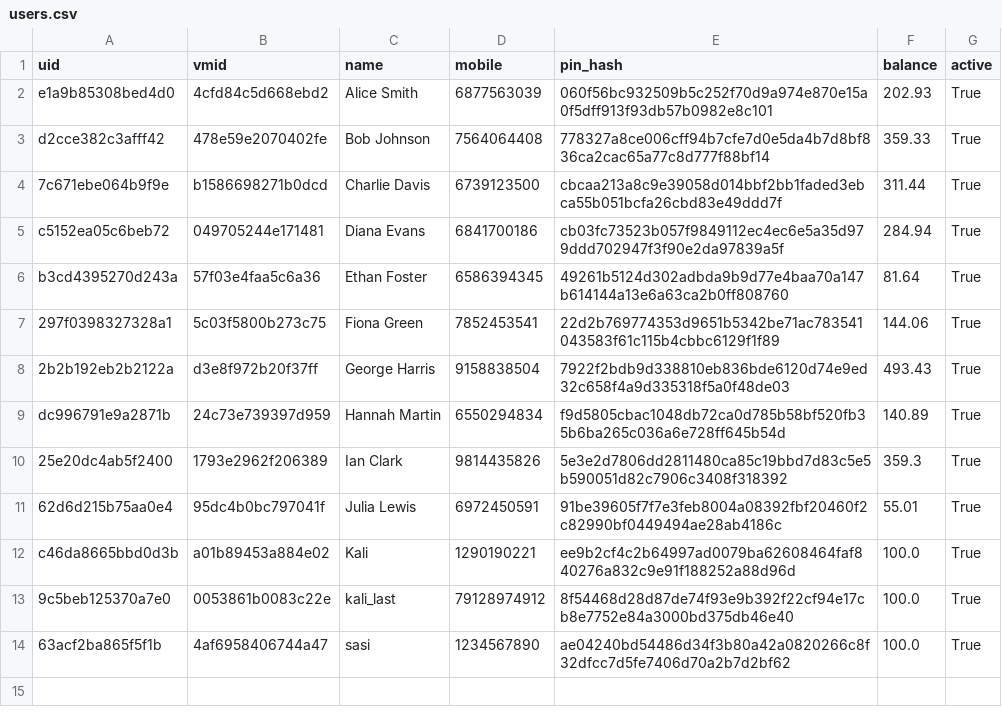
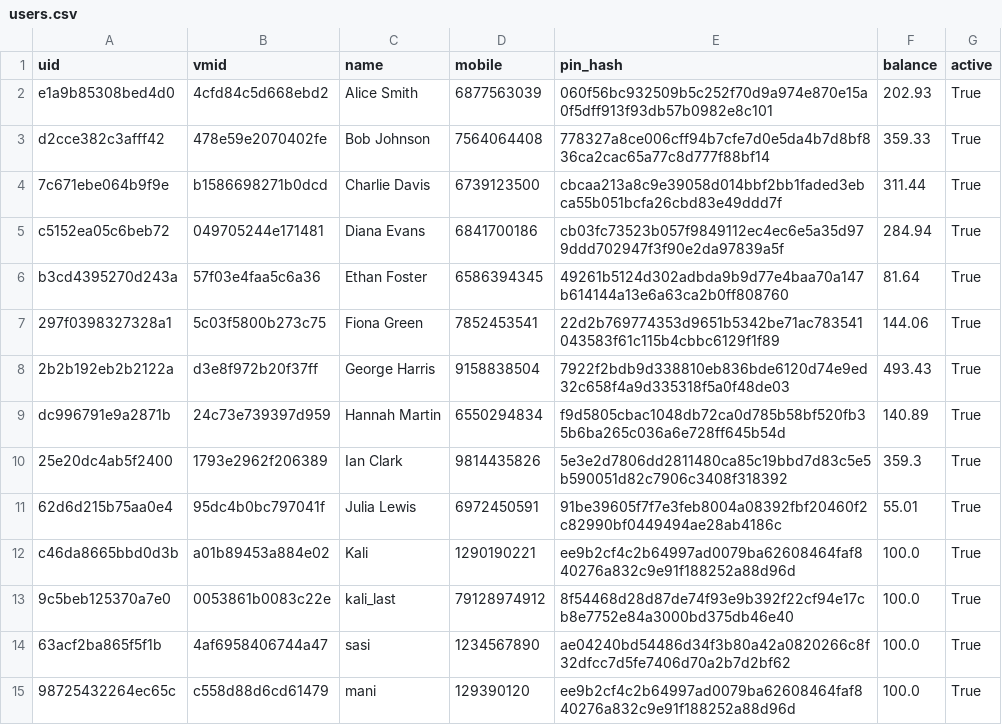
Before and after one commit to sailadachetansurya/cryptoassignment, a CSV file: data/users.csv, drawn as a sheet.

```diff
--- a/data/users.csv
+++ b/data/users.csv
@@ -14 +14,2 @@ c46da8665bbd0d3b,a01b89453a884e02,Kali,1290190221,ee9b2cf4c2b64997ad0079ba626084
 63acf2ba865f5f1b,4af6958406744a47,sasi,1234567890,ae04240bd54486d34f3b80a42a0820266c8f32dfcc7d5fe7406d70a2b7d2bf62,100.0,True
+98725432264ec65c,c558d88d6cd61479,mani,129390120,ee9b2cf4c2b64997ad0079ba62608464faf840276a832c9e91f188252a88d96d,100.0,True
```
Also changed, not shown: 4 other files.
